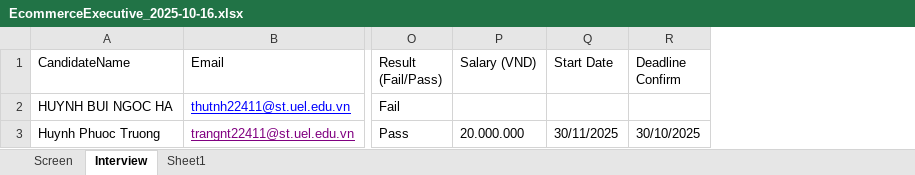
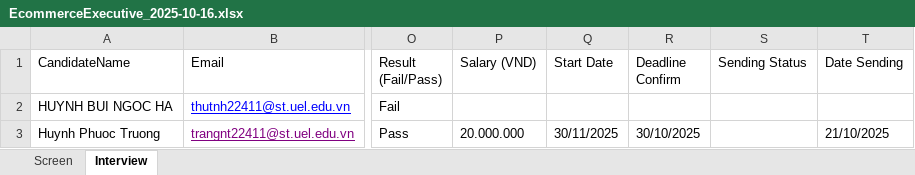
Before and after one commit to hongcer11/screen_cv, an Excel workbook: Data/EcommerceExecutive_2025-10-16.xlsx, sheet Interview, drawn as a sheet; only a part is shown, gaps mark what is left out; values as stored, in another font and other column widths than the file's, no borders; the diff names each change by its address in the sheet, - before the commit and + after, or states it on an @@ line.

```diff
--- a/Data/EcommerceExecutive_2025-10-16.xlsx (sheet Interview)
+++ b/Data/EcommerceExecutive_2025-10-16.xlsx (sheet Interview)
-sheet tab: Sheet1
+column S (Sending Status), empty
+column T (Date Sending), row 3: 21/10/2025
```
Also changed, not shown: 2 other files.
